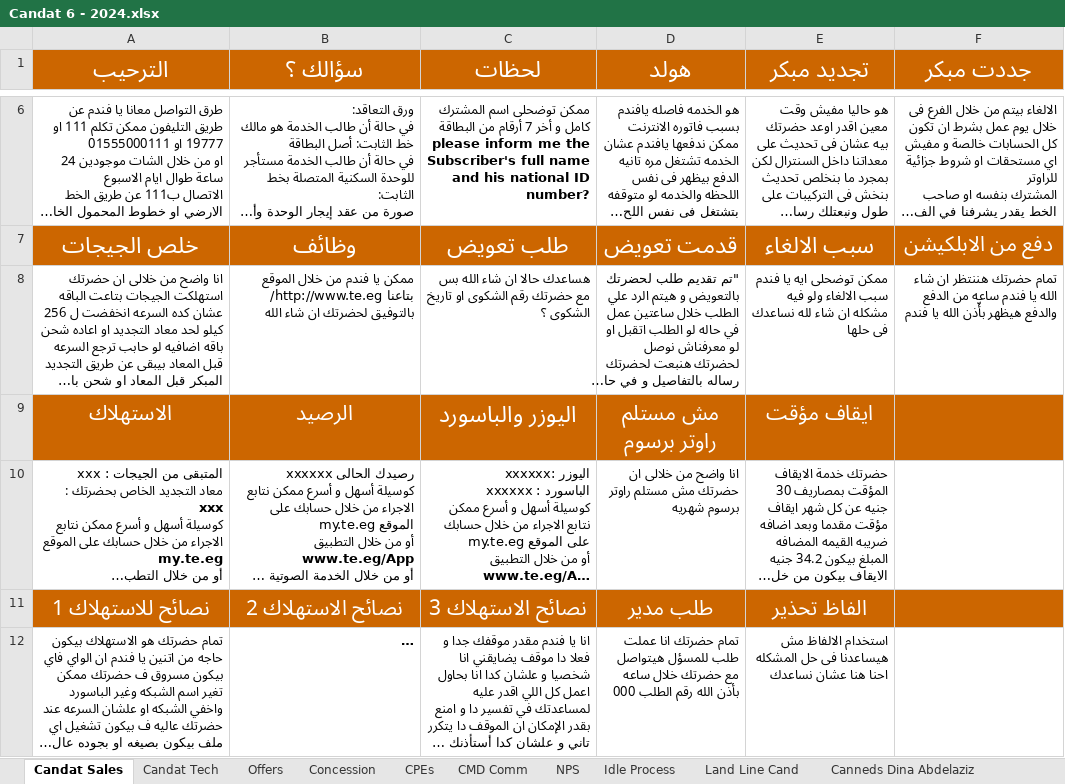
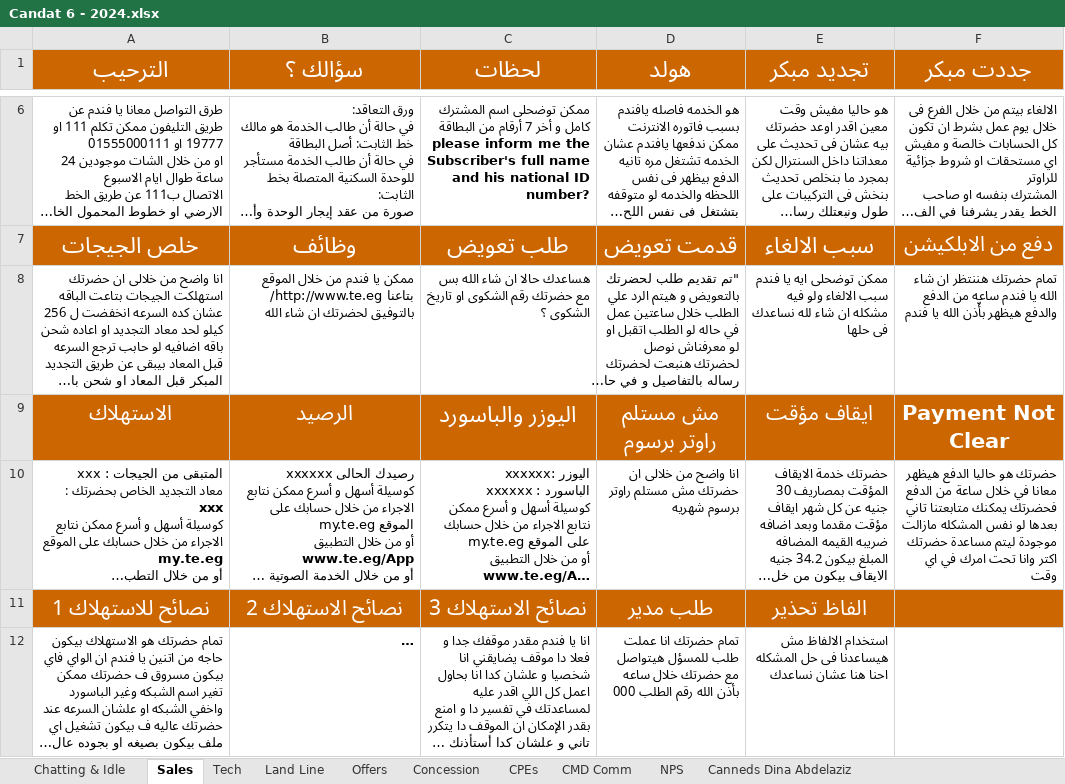
Before and after one commit to kimmichh/TE, an Excel workbook: Candat 6 - 2024.xlsx, sheet Sales, drawn as a sheet; only a part is shown, gaps mark what is left out; long unchanged cells end in …; values as stored, in another font and other column widths than the file's, no borders; the diff names each change by its address in the sheet, - before the commit and + after, or states it on an @@ line.

```diff
--- a/Candat 6 - 2024.xlsx (sheet Sales)
+++ b/Candat 6 - 2024.xlsx (sheet Sales)
-sheet tab: Candat Sales
+sheet tab: Sales
-sheet tab: Candat Tech
+sheet tab: Tech
-sheet tab: Land Line Cand
+sheet tab: Land Line
-sheet tab: Idle Process
+sheet tab: Chatting & Idle
@@ sheet tab order changed: Chatting & Idle | Sales | Tech | Land Line | Offers | Concession | CPEs | CMD Comm | NPS | Canneds Dina Abdelaziz @@
-F9 (جددت مبكر): (empty)
+F9 (جددت مبكر): Payment Not Clear
-F10 (جددت مبكر): (empty)
+F10 (جددت مبكر): حضرتك هو حاليا الدفع هيظهر معانا في خلال ساعة من الدفع فحضرتك يمكنك متابعتنا تاني بعدها لو نفس المشكله مازالت موجودة ليتم مساعدة حضرتك اكتر وانا تحت امرك في اي وقت
```
